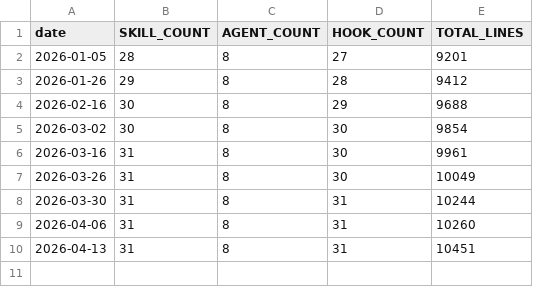
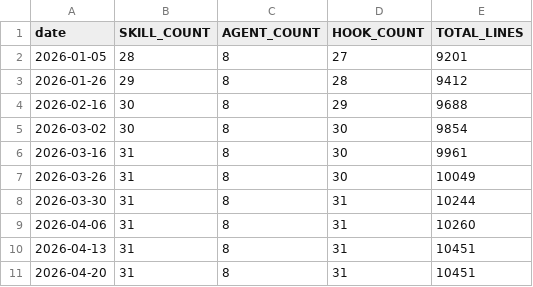
Before and after one commit to kctw-dev/shikigami, a CSV file: docs/km/complexity-trend.csv, drawn as a sheet.

```diff
--- a/docs/km/complexity-trend.csv
+++ b/docs/km/complexity-trend.csv
@@ -10 +10,2 @@ date,SKILL_COUNT,AGENT_COUNT,HOOK_COUNT,TOTAL_LINES
 2026-04-13,31,8,31,10451
+2026-04-20,31,8,31,10451
```
